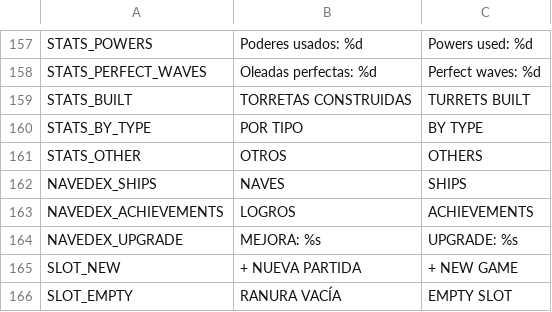
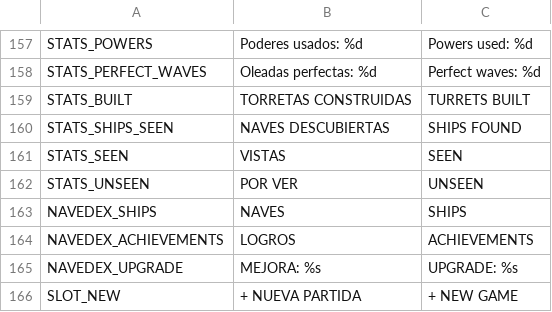
Before and after one commit to D4MC04/proyecto_dam2b, a CSV file: translations/textos.csv, drawn as a sheet; only a part is shown, gaps mark what is left out; the shorter side is filled out with more unchanged rows.

```diff
--- a/translations/textos.csv
+++ b/translations/textos.csv
@@ -165,4 +165,5 @@ STATS_PERFECT_WAVES,Oleadas perfectas: %d,Perfect waves: %d
 STATS_BUILT,TORRETAS CONSTRUIDAS,TURRETS BUILT
-STATS_BY_TYPE,POR TIPO,BY TYPE
-STATS_OTHER,OTROS,OTHERS
+STATS_SHIPS_SEEN,NAVES DESCUBIERTAS,SHIPS FOUND
+STATS_SEEN,VISTAS,SEEN
+STATS_UNSEEN,POR VER,UNSEEN
 NAVEDEX_SHIPS,NAVES,SHIPS
```
Also changed, not shown: 4 other files.
